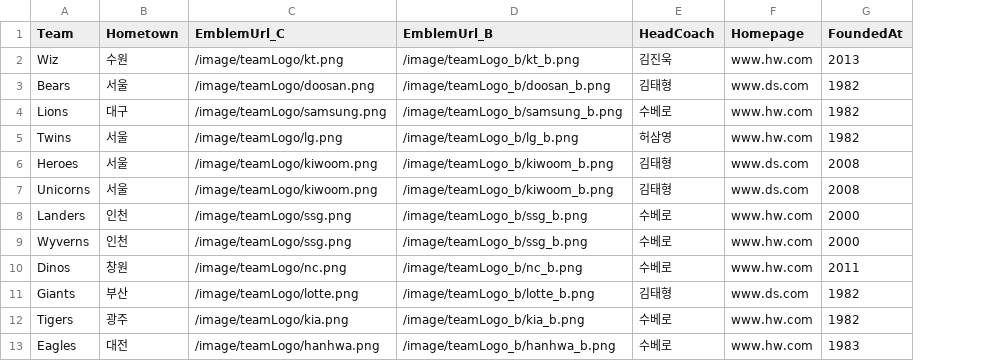
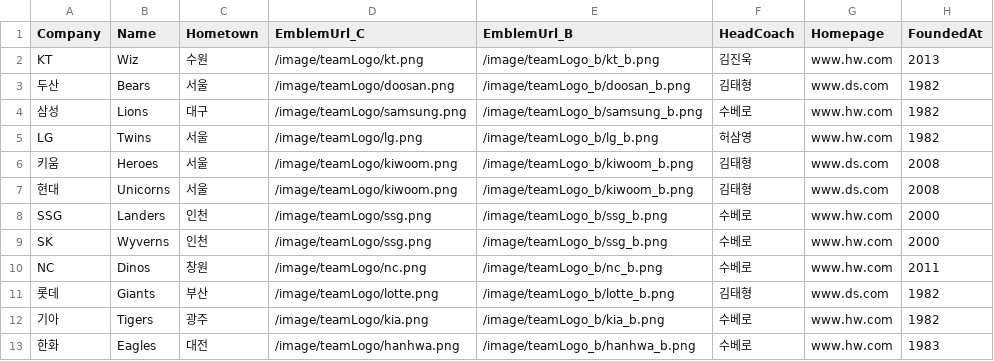
Before and after one commit to BB-PSP/BB-PSP-Backend, a CSV file: src/main/resources/static/csv/teams/TEAM_LIST.csv, drawn as a sheet; only a part is shown; addresses are those after the commit; the diff names each change by its address in the sheet, - before the commit and + after, or states it on an @@ line.

Commit message:
팀 명 관련 컬럼 추가 및 관련 사항 수정(Company, Name => KT, Wiz)

```diff
--- a/src/main/resources/static/csv/teams/TEAM_LIST.csv
+++ b/src/main/resources/static/csv/teams/TEAM_LIST.csv
+column A (Company), rows 2-13: KT | 두산 | 삼성 | LG | 키움 | 현대 | SSG | SK | NC | 롯데 | 기아 | 한화
-B1: Team
+B1: Name
```
Also changed, not shown: 2 other files.
